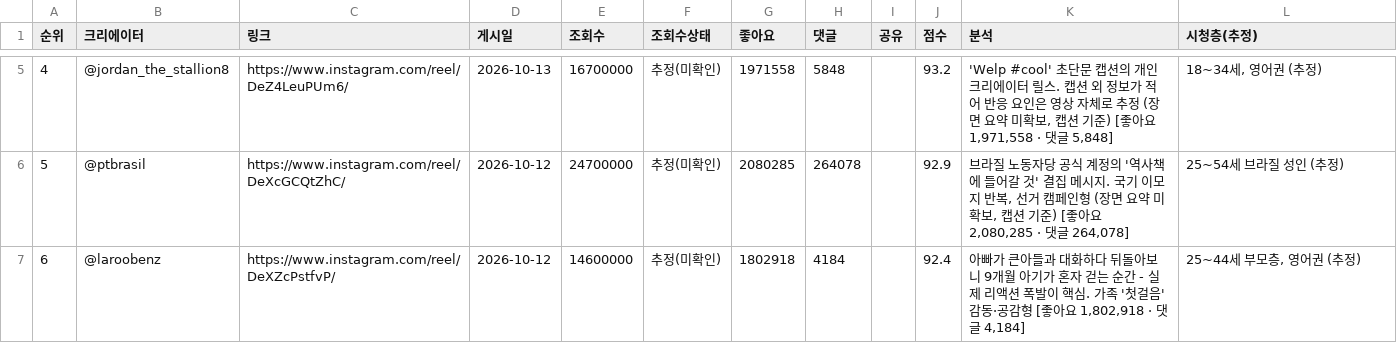
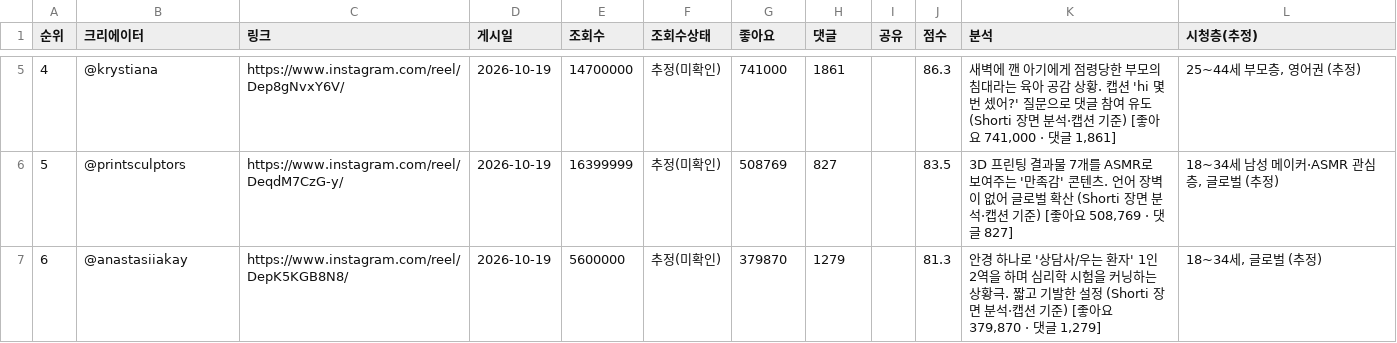
Before and after one commit to hyeokjun-cmd/vemontes-trend, a CSV file: 6ek3naMIX41iE6vjuP2Q4cVLT7Gtdyy3/global_instagram_overall.csv, drawn as a sheet; only a part is shown, gaps mark what is left out; the diff covers the shown part only.

```diff
--- a/6ek3naMIX41iE6vjuP2Q4cVLT7Gtdyy3/global_instagram_overall.csv
+++ b/6ek3naMIX41iE6vjuP2Q4cVLT7Gtdyy3/global_instagram_overall.csv
@@ -5,3 +5,3 @@
-4,@jordan_the_stallion8,https://www.instagram.com/reel/DeZ4LeuPUm6/,2026-10-13,16700000,추정(미확인),1971558,5848,,93.2,"'Welp #cool' 초단문 캡션의 개인 크리에이터 릴스. 캡션 외 정보가 적어 반응 요인은 영상 자체로 추정 (장면 요약 미확보, 캡션 기준) [좋아요 1,971,558 · 댓글 5,848]","18~34세, 영어권 (추정)"
-5,@ptbrasil,https://www.instagram.com/reel/DeXcGCQtZhC/,2026-10-12,24700000,추정(미확인),2080285,264078,,92.9,"브라질 노동자당 공식 계정의 '역사책에 들어갈 것' 결집 메시지. 국기 이모지 반복, 선거 캠페인형 (장면 요약 미확보, 캡션 기준) [좋아요 2,080,285 · 댓글 264,078]",25~54세 브라질 성인 (추정)
-6,@laroobenz,https://www.instagram.com/reel/DeXZcPstfvP/,2026-10-12,14600000,추정(미확인),1802918,4184,,92.4,"아빠가 큰아들과 대화하다 뒤돌아보니 9개월 아기가 혼자 걷는 순간 - 실제 리액션 폭발이 핵심. 가족 '첫걸음' 감동·공감형 [좋아요 1,802,918 · 댓글 4,184]","25~44세 부모층, 영어권 (추정)"
+4,@krystiana,https://www.instagram.com/reel/Dep8gNvxY6V/,2026-10-19,14700000,추정(미확인),741000,1861,,86.3,"새벽에 깬 아기에게 점령당한 부모의 침대라는 육아 공감 상황. 캡션 'hi 몇 번 셌어?' 질문으로 댓글 참여 유도 (Shorti 장면 분석·캡션 기준) [좋아요 741,000 · 댓글 1,861]","25~44세 부모층, 영어권 (추정)"
+5,@printsculptors,https://www.instagram.com/reel/DeqdM7CzG-y/,2026-10-19,16399999,추정(미확인),508769,827,,83.5,"3D 프린팅 결과물 7개를 ASMR로 보여주는 '만족감' 콘텐츠. 언어 장벽이 없어 글로벌 확산 (Shorti 장면 분석·캡션 기준) [좋아요 508,769 · 댓글 827]","18~34세 남성 메이커·ASMR 관심층, 글로벌 (추정)"
+6,@anastasiiakay,https://www.instagram.com/reel/DepK5KGB8N8/,2026-10-19,5600000,추정(미확인),379870,1279,,81.3,"안경 하나로 '상담사/우는 환자' 1인 2역을 하며 심리학 시험을 커닝하는 상황극. 짧고 기발한 설정 (Shorti 장면 분석·캡션 기준) [좋아요 379,870 · 댓글 1,279]","18~34세, 글로벌 (추정)"
```
Also changed, not shown: 61 edited cells elsewhere in this file, 6ek3naMIX41iE6vjuP2Q4cVLT7Gtdyy3/global_hashtags.csv, 6ek3naMIX41iE6vjuP2Q4cVLT7Gtdyy3/global_tiktok_beauty.csv, 10 other files.
